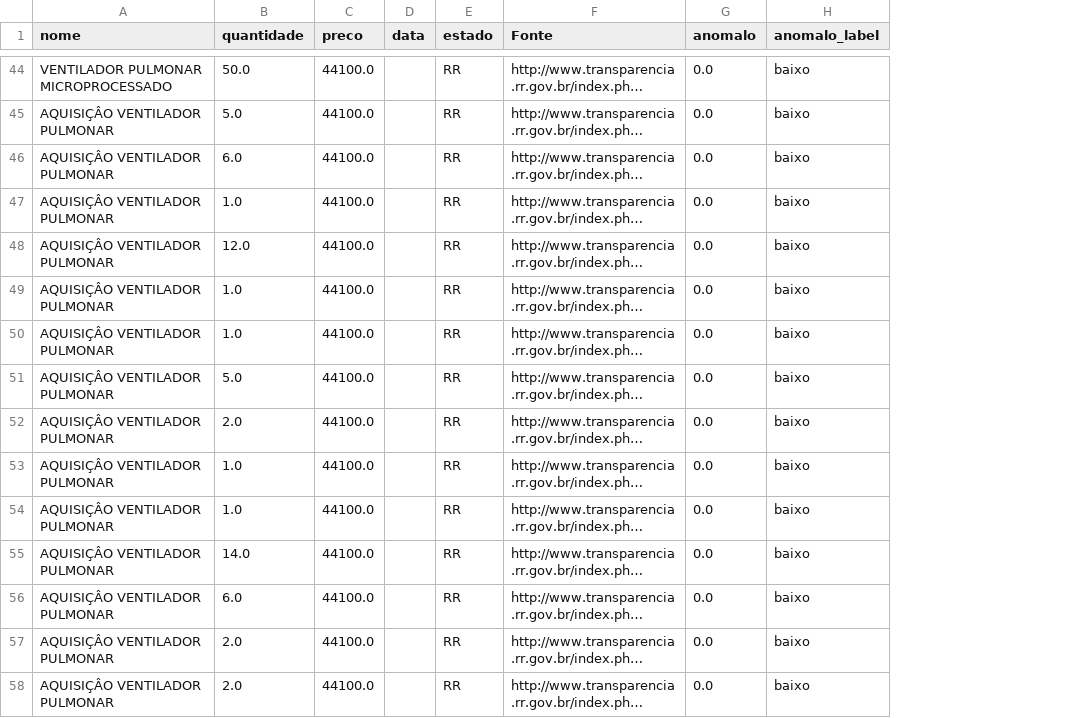
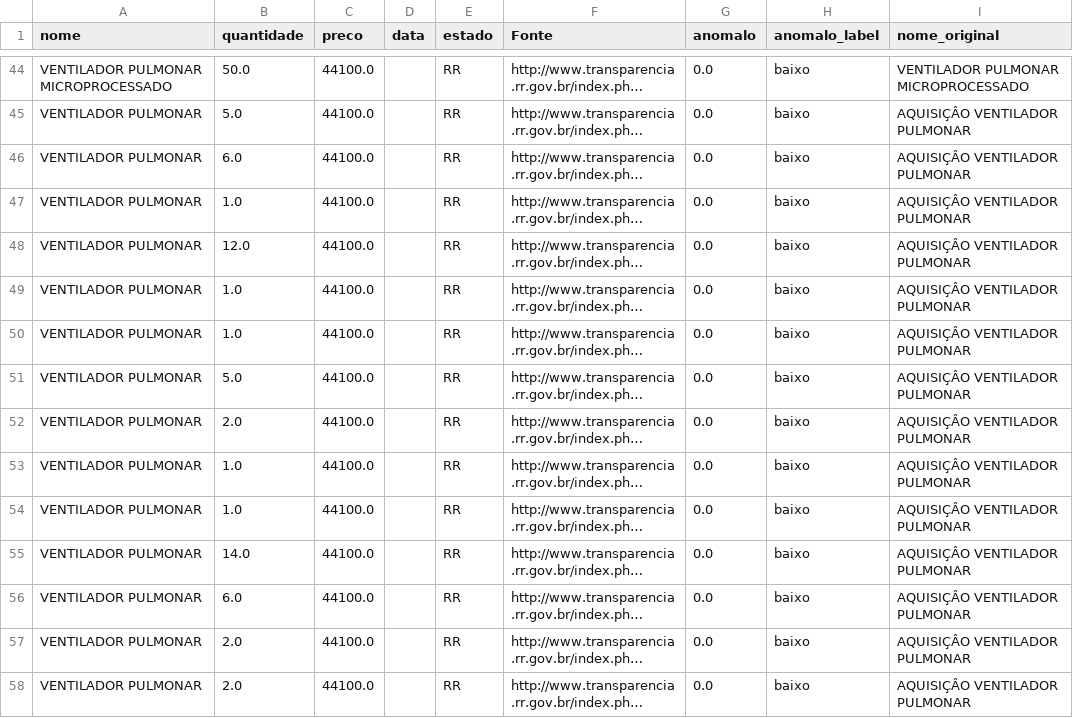
Before and after one commit to Covid404/OSCE, a CSV file: data/predictions.csv, drawn as a sheet; only a part is shown, gaps mark what is left out; long unchanged cells end in …; the diff covers the shown part only; the diff names each change by its address in the sheet, - before the commit and + after, or states it on an @@ line.

```diff
--- a/data/predictions.csv
+++ b/data/predictions.csv
+column I (nome_original), rows 44-58: VENTILADOR PULMONAR MICROPROCESSADO | AQUISIÇÂO VENTILADOR PULMONAR | AQUISIÇÂO VENTILADOR PULMONAR | AQUISIÇÂO VENTILADOR PULMONAR | AQUISIÇÂO VENTILADOR PULMONAR | AQUISIÇÂO VENTILADOR PULMONAR | AQUISIÇÂO VENTILADOR PULMONAR | AQUISIÇÂO VENTILADOR PULMONAR | AQUISIÇÂO VENTILADOR PULMONAR | AQUISIÇÂO VENTILADOR PULMONAR | AQUISIÇÂO VENTILADOR PULMONAR | AQUISIÇÂO VENTILADOR PULMONAR | AQUISIÇÂO VENTILADOR PULMONAR | AQUISIÇÂO VENTILADOR PULMONAR | AQUISIÇÂO VENTILADOR PULMONAR
-A45:A58 (nome): AQUISIÇÂO VENTILADOR PULMONAR
+A45:A58 (nome): VENTILADOR PULMONAR
```
Also changed, not shown: 2 removed rows and 73 edited cells elsewhere in this file, 3 other files.
